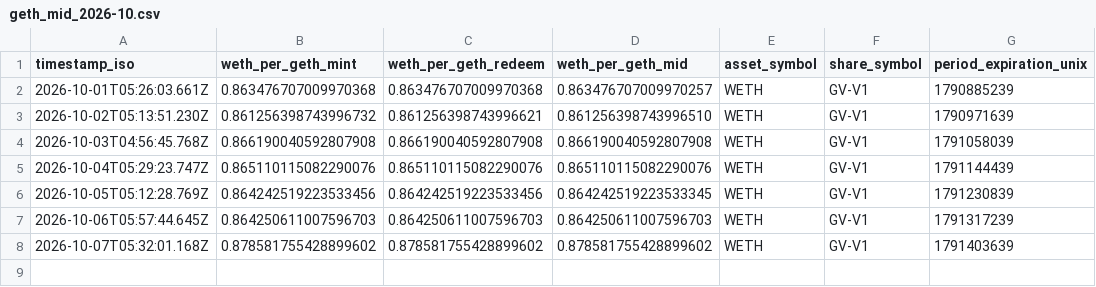
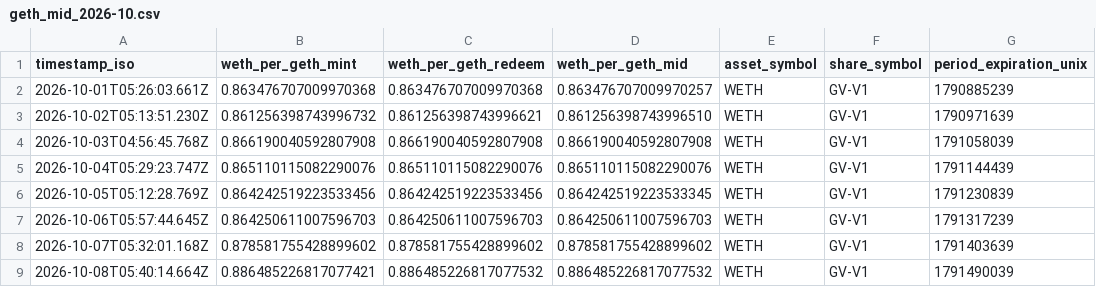
Before and after one commit to daidairow2/geth-price-logger, a CSV file: data/geth_mid_2026-10.csv, drawn as a sheet.

```diff
--- a/data/geth_mid_2026-10.csv
+++ b/data/geth_mid_2026-10.csv
@@ -8 +8,2 @@ timestamp_iso,weth_per_geth_mint,weth_per_geth_redeem,weth_per_geth_mid,asset_sy
 2026-10-07T05:32:01.168Z,0.878581755428899602,0.878581755428899602,0.878581755428899602,WETH,GV-V1,1791403639
+2026-10-08T05:40:14.664Z,0.886485226817077421,0.886485226817077532,0.886485226817077532,WETH,GV-V1,1791490039
```
